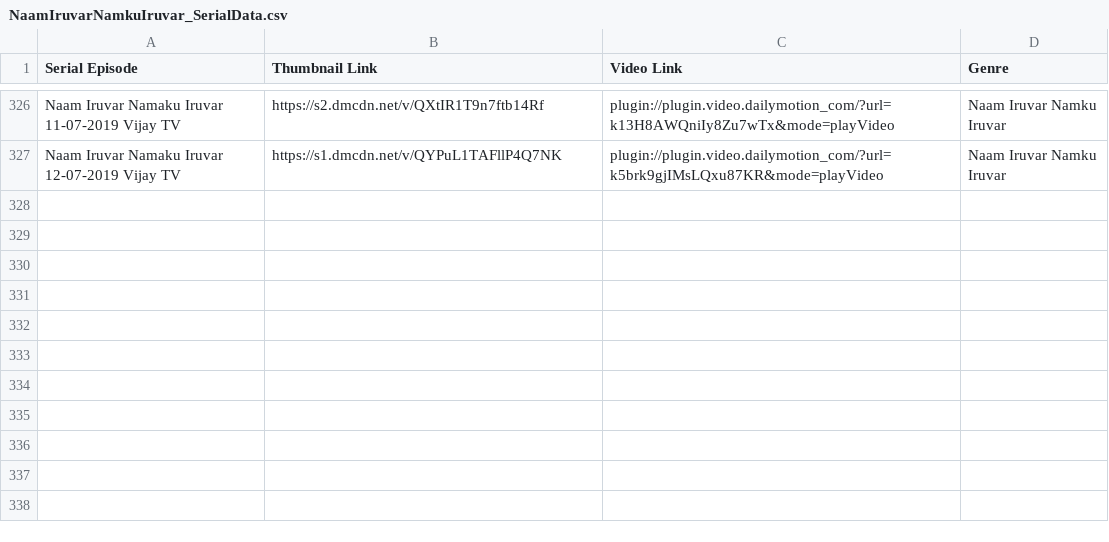
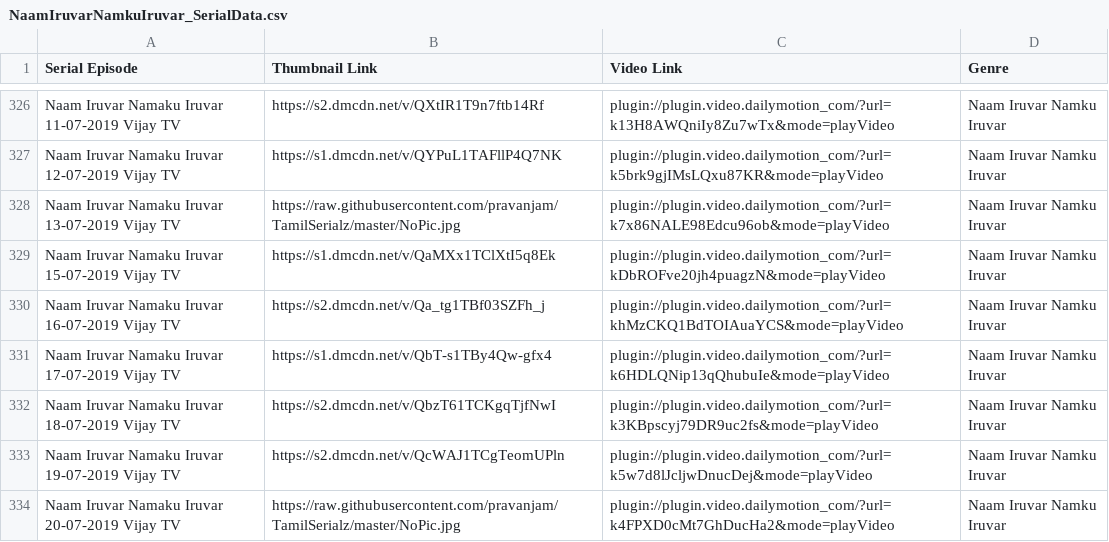
Before and after one commit to pravanjam/TamilSerialz, a CSV file: NaamIruvarNamkuIruvar_SerialData.csv, drawn as a sheet; only a part is shown, gaps mark what is left out; the diff names each change by its address in the sheet, - before the commit and + after, or states it on an @@ line.

```diff
--- a/NaamIruvarNamkuIruvar_SerialData.csv
+++ b/NaamIruvarNamkuIruvar_SerialData.csv
+row 328: Naam Iruvar Namaku Iruvar 13-07-2019 Vijay TV | https://raw.githubusercontent.com/pravanjam/TamilSerialz/master/NoPic.jpg | plugin://plugin.video.dailymotion_com/?url=k7x86NALE98Edcu96ob&mode=playVideo | Naam Iruvar Namku Iruvar
+row 329: Naam Iruvar Namaku Iruvar 15-07-2019 Vijay TV | https://s1.dmcdn.net/v/QaMXx1TClXtI5q8Ek | plugin://plugin.video.dailymotion_com/?url=kDbROFve20jh4puagzN&mode=playVideo | Naam Iruvar Namku Iruvar
+row 330: Naam Iruvar Namaku Iruvar 16-07-2019 Vijay TV | https://s2.dmcdn.net/v/Qa_tg1TBf03SZFh_j | plugin://plugin.video.dailymotion_com/?url=khMzCKQ1BdTOIAuaYCS&mode=playVideo | Naam Iruvar Namku Iruvar
+row 331: Naam Iruvar Namaku Iruvar 17-07-2019 Vijay TV | https://s1.dmcdn.net/v/QbT-s1TBy4Qw-gfx4 | plugin://plugin.video.dailymotion_com/?url=k6HDLQNip13qQhubuIe&mode=playVideo | Naam Iruvar Namku Iruvar
+row 332: Naam Iruvar Namaku Iruvar 18-07-2019 Vijay TV | https://s2.dmcdn.net/v/QbzT61TCKgqTjfNwI | plugin://plugin.video.dailymotion_com/?url=k3KBpscyj79DR9uc2fs&mode=playVideo | Naam Iruvar Namku Iruvar
+row 333: Naam Iruvar Namaku Iruvar 19-07-2019 Vijay TV | https://s2.dmcdn.net/v/QcWAJ1TCgTeomUPln | plugin://plugin.video.dailymotion_com/?url=k5w7d8lJcljwDnucDej&mode=playVideo | Naam Iruvar Namku Iruvar
+row 334: Naam Iruvar Namaku Iruvar 20-07-2019 Vijay TV | https://raw.githubusercontent.com/pravanjam/TamilSerialz/master/NoPic.jpg | plugin://plugin.video.dailymotion_com/?url=k4FPXD0cMt7GhDucHa2&mode=playVideo | Naam Iruvar Namku Iruvar
```
Also changed, not shown: AranmanaiKili_SerialData.csv, RajaRani_SerialData.csv, 2 other files.
